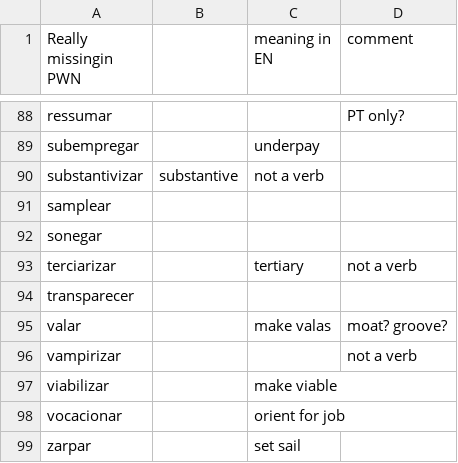
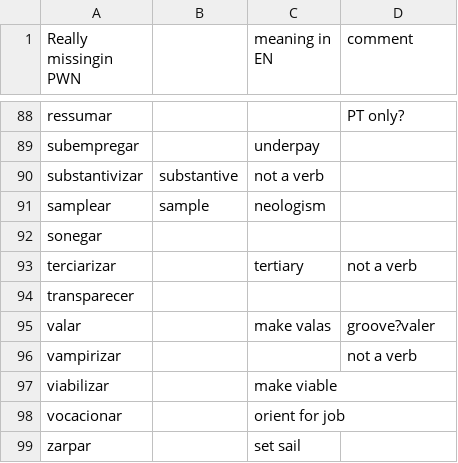
Before and after one commit to own-pt/cl-wnbrowser, a CSV file: corpora/NewPortSynsetCandidates.csv, drawn as a sheet; only a part is shown, gaps mark what is left out; the diff names each change by its address in the sheet, - before the commit and + after, or states it on an @@ line.

Commit message:
more commas

```diff
--- a/corpora/NewPortSynsetCandidates.csv
+++ b/corpora/NewPortSynsetCandidates.csv
-B91: (empty)
+B91: sample
-C91 (meaning in EN): (empty)
+C91 (meaning in EN): neologism
-D95 (comment): moat? groove?
+D95 (comment): groove?valer
```
